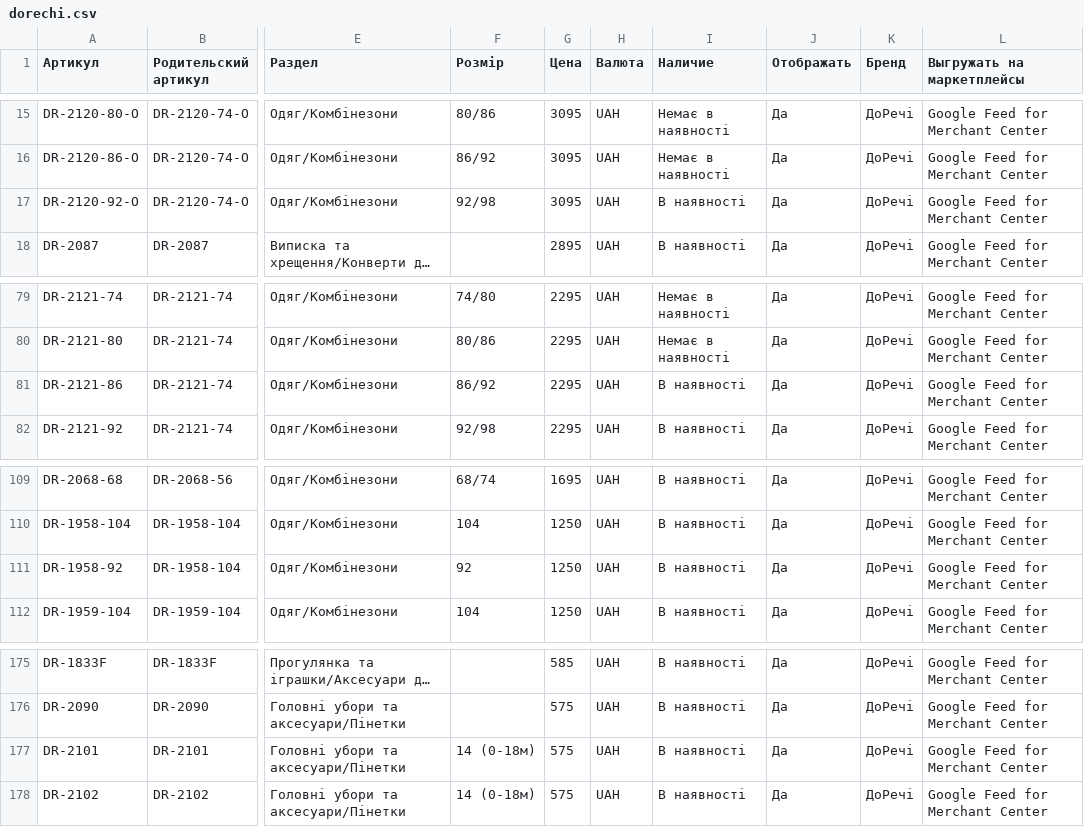
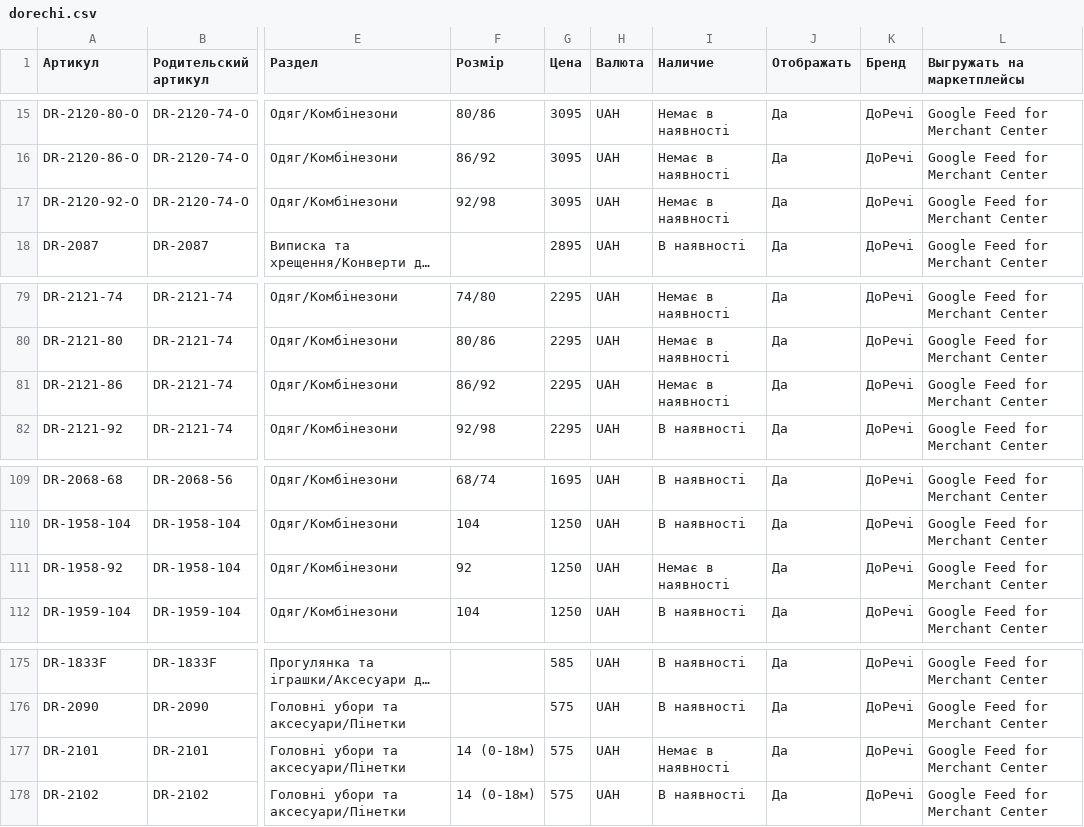
Before and after one commit to dklyminc-create/letimo-feeds, a CSV file: dorechi.csv, drawn as a sheet; only a part is shown, gaps mark what is left out; long unchanged cells end in …; the diff names each change by its address in the sheet, - before the commit and + after, or states it on an @@ line.

Commit message:
dorechi 2026-10-19 09:37

```diff
--- a/dorechi.csv
+++ b/dorechi.csv
-I17 (Наличие): В наявності
+I17 (Наличие): Немає в наявності
-I81 (Наличие): В наявності
+I81 (Наличие): Немає в наявності
-I111 (Наличие): В наявності
+I111 (Наличие): Немає в наявності
-I177 (Наличие): В наявності
+I177 (Наличие): Немає в наявності
```
